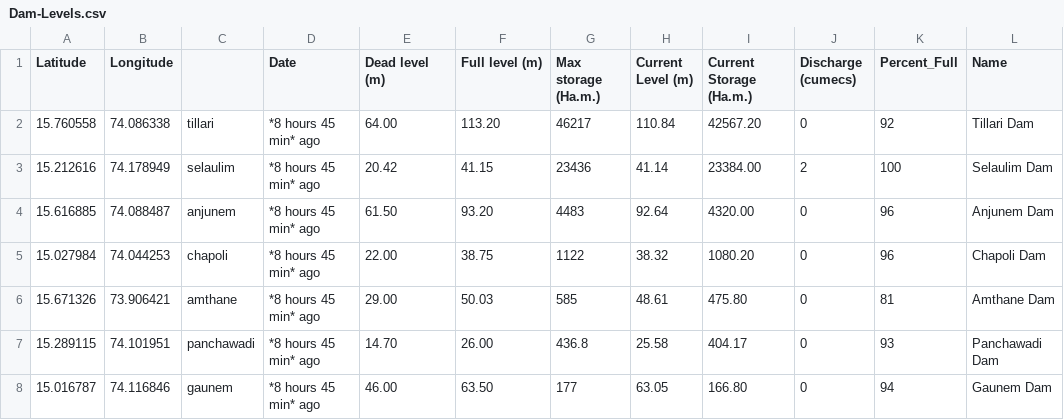
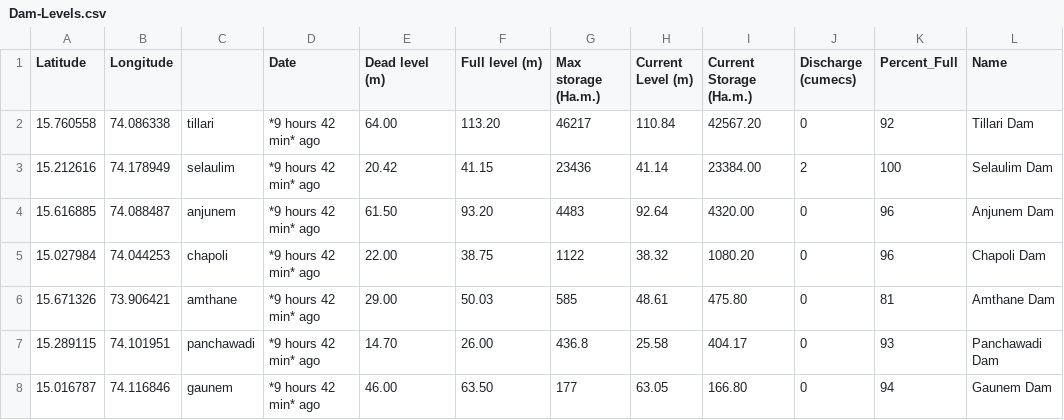
Before and after one commit to alansaviolobo/google-sheets-to-json-converter, a CSV file: data/Dam-Levels.csv, drawn as a sheet.

```diff
--- a/data/Dam-Levels.csv
+++ b/data/Dam-Levels.csv
@@ -1,8 +1,8 @@
 Latitude,Longitude,,Date,Dead level (m),Full level (m),Max storage (Ha.m.),Current Level (m),Current Storage (Ha.m.),Discharge (cumecs),Percent_Full,Name
-15.760558,74.086338,tillari,*8 hours 45 min* ago,64.00,113.20,46217,110.84,42567.20,0,92,Tillari Dam
-15.212616,74.178949,selaulim,*8 hours 45 min* ago,20.42,41.15,23436,41.14,23384.00,2,100,Selaulim Dam
-15.616885,74.088487,anjunem,*8 hours 45 min* ago,61.50,93.20,4483,92.64,4320.00,0,96,Anjunem Dam
-15.027984,74.044253,chapoli,*8 hours 45 min* ago,22.00,38.75,1122,38.32,1080.20,0,96,Chapoli Dam
-15.671326,73.906421,amthane,*8 hours 45 min* ago,29.00,50.03,585,48.61,475.80,0,81,Amthane Dam
-15.289115,74.101951,panchawadi,*8 hours 45 min* ago,14.70,26.00,436.8,25.58,404.17,0,93,Panchawadi Dam
-15.016787,74.116846,gaunem,*8 hours 45 min* ago,46.00,63.50,177,63.05,166.80,0,94,Gaunem Dam
+15.760558,74.086338,tillari,*9 hours 42 min* ago,64.00,113.20,46217,110.84,42567.20,0,92,Tillari Dam
+15.212616,74.178949,selaulim,*9 hours 42 min* ago,20.42,41.15,23436,41.14,23384.00,2,100,Selaulim Dam
+15.616885,74.088487,anjunem,*9 hours 42 min* ago,61.50,93.20,4483,92.64,4320.00,0,96,Anjunem Dam
+15.027984,74.044253,chapoli,*9 hours 42 min* ago,22.00,38.75,1122,38.32,1080.20,0,96,Chapoli Dam
+15.671326,73.906421,amthane,*9 hours 42 min* ago,29.00,50.03,585,48.61,475.80,0,81,Amthane Dam
+15.289115,74.101951,panchawadi,*9 hours 42 min* ago,14.70,26.00,436.8,25.58,404.17,0,93,Panchawadi Dam
+15.016787,74.116846,gaunem,*9 hours 42 min* ago,46.00,63.50,177,63.05,166.80,0,94,Gaunem Dam
```
Also changed, not shown: 3 other files.
